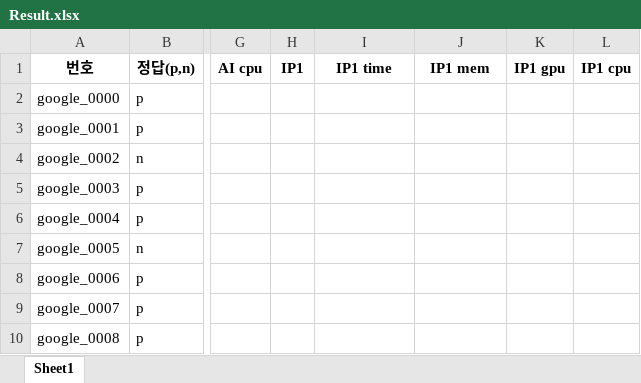
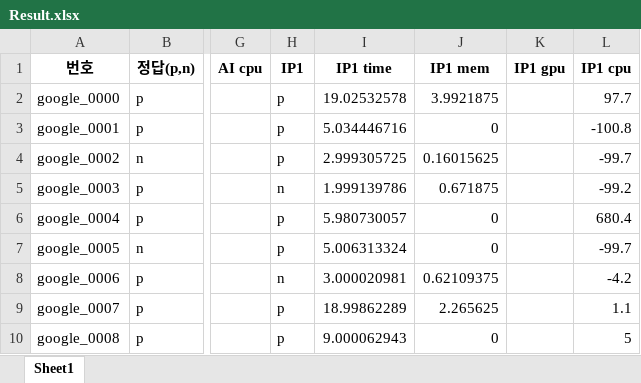
Before and after one commit to Coldlapse/PixelZoom, an Excel workbook: Research_src/Result.xlsx, sheet Sheet1, drawn as a sheet; only a part is shown, gaps mark what is left out; values as stored, in another font and other column widths than the file's, no borders; the diff covers the shown part only; the diff names each change by its address in the sheet, - before the commit and + after, or states it on an @@ line.

```diff
--- a/Research_src/Result.xlsx (sheet Sheet1)
+++ b/Research_src/Result.xlsx (sheet Sheet1)
-H2:H4 (IP1): (empty)
+H2:H4 (IP1): p
-I2 (IP1 time): (empty)
+I2 (IP1 time): 19.02532578
-J2 (IP1 mem): (empty)
+J2 (IP1 mem): 3.9921875
-L2 (IP1 cpu): (empty)
+L2 (IP1 cpu): 97.7
-I3 (IP1 time): (empty)
+I3 (IP1 time): 5.034446716
-J3 (IP1 mem): (empty)
+J3 (IP1 mem): 0
-L3 (IP1 cpu): (empty)
+L3 (IP1 cpu): -100.8
-I4 (IP1 time): (empty)
+I4 (IP1 time): 2.999305725
-J4 (IP1 mem): (empty)
+J4 (IP1 mem): 0.16015625
-L4 (IP1 cpu): (empty)
+L4 (IP1 cpu): -99.7
-H5 (IP1): (empty)
+H5 (IP1): n
-I5 (IP1 time): (empty)
+I5 (IP1 time): 1.999139786
-J5 (IP1 mem): (empty)
+J5 (IP1 mem): 0.671875
-L5 (IP1 cpu): (empty)
+L5 (IP1 cpu): -99.2
-H6:H7 (IP1): (empty)
+H6:H7 (IP1): p
-I6 (IP1 time): (empty)
+I6 (IP1 time): 5.980730057
-J6:J7 (IP1 mem): (empty)
+J6:J7 (IP1 mem): 0
-L6 (IP1 cpu): (empty)
+L6 (IP1 cpu): 680.4
-I7 (IP1 time): (empty)
+I7 (IP1 time): 5.006313324
-L7 (IP1 cpu): (empty)
+L7 (IP1 cpu): -99.7
-H8 (IP1): (empty)
+H8 (IP1): n
-I8 (IP1 time): (empty)
+I8 (IP1 time): 3.000020981
-J8 (IP1 mem): (empty)
+J8 (IP1 mem): 0.62109375
-L8 (IP1 cpu): (empty)
+L8 (IP1 cpu): -4.2
-H9:H10 (IP1): (empty)
+H9:H10 (IP1): p
-I9 (IP1 time): (empty)
+I9 (IP1 time): 18.99862289
-J9 (IP1 mem): (empty)
+J9 (IP1 mem): 2.265625
-L9 (IP1 cpu): (empty)
+L9 (IP1 cpu): 1.1
-I10 (IP1 time): (empty)
+I10 (IP1 time): 9.000062943
-J10 (IP1 mem): (empty)
+J10 (IP1 mem): 0
-L10 (IP1 cpu): (empty)
+L10 (IP1 cpu): 5
```
Also changed, not shown: 44 edited cells elsewhere in this sheet, 2 other files.
